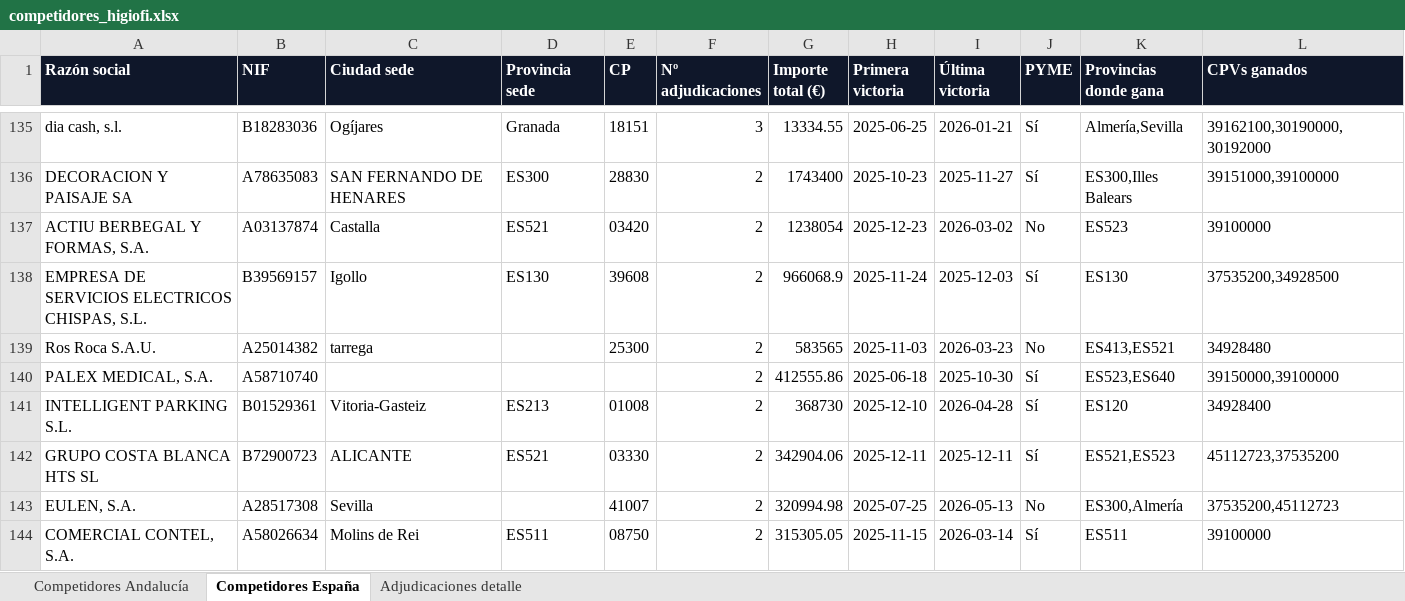
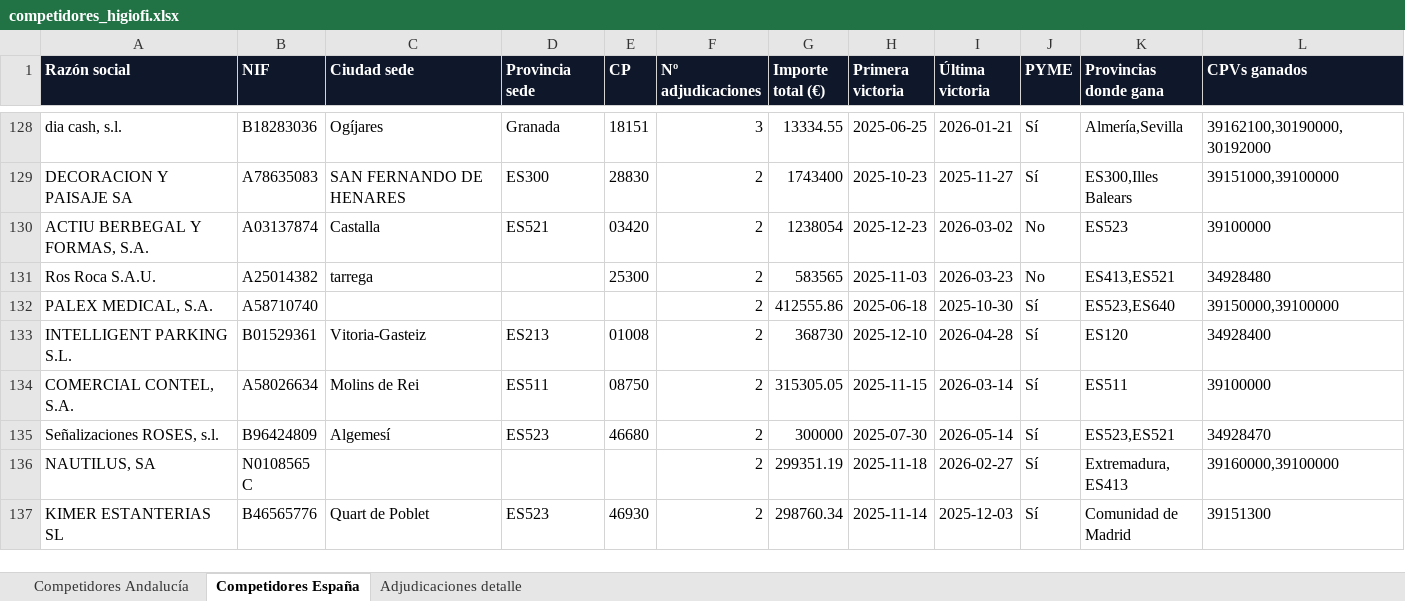
Before and after one commit to jjgarciahol-lang/licitaciones-andalucia, an Excel workbook: data/competidores_higiofi.xlsx, sheet Competidores España, drawn as a sheet; only a part is shown, gaps mark what is left out; the shorter side is filled out with more unchanged rows; values as stored, in another font and other column widths than the file's, no borders; removed rows and columns are numbered as before the commit, all else as after; the diff covers the shown part only; the diff names each change by its address in the sheet, - before the commit and + after, or states it on an @@ line.

```diff
--- a/data/competidores_higiofi.xlsx (sheet Competidores España)
+++ b/data/competidores_higiofi.xlsx (sheet Competidores España)
-row 138: EMPRESA DE SERVICIOS ELECTRICOS CHISPAS, S.L. | B39569157 | Igollo | ES130 | 39608 | 2 | 966068.9 | 2025-11-24 | 2025-12-03 | Sí | ES130 | 37535200,34928500
-row 142: GRUPO COSTA BLANCA HTS SL | B72900723 | ALICANTE | ES521 | 03330 | 2 | 342904.06 | 2025-12-11 | 2025-12-11 | Sí | ES521,ES523 | 45112723,37535200
-row 143: EULEN, S.A. | A28517308 | Sevilla |  | 41007 | 2 | 320994.98 | 2025-07-25 | 2026-05-13 | No | ES300,Almería | 37535200,45112723
```
Also changed, not shown: 12 added rows and 51 removed rows elsewhere in this sheet, sheet Competidores Andalucía, 5 other files.
